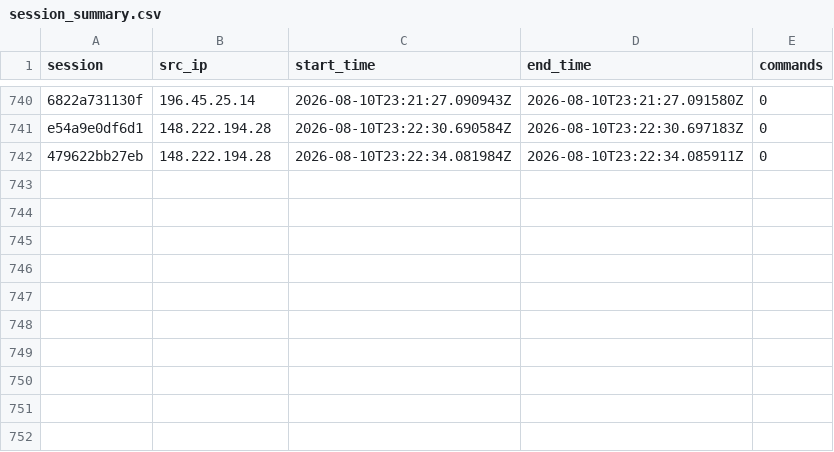
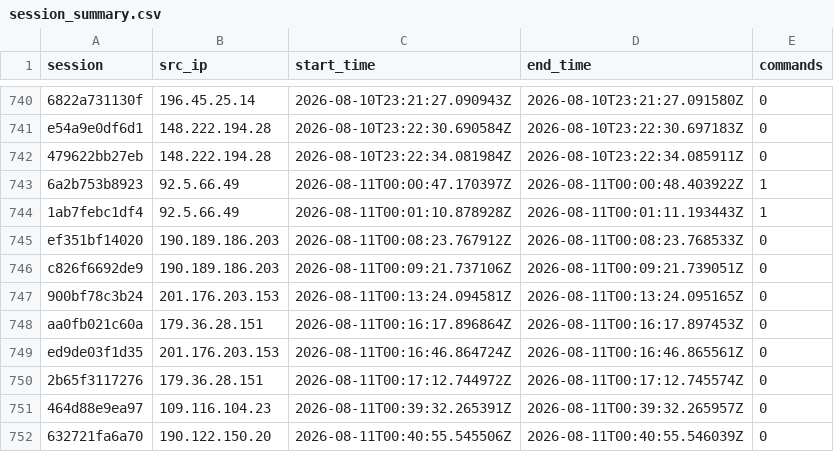
Before and after one commit to Prabhath-de/AWS_Honeypot, a CSV file: data/processed/session_summary.csv, drawn as a sheet; only a part is shown, gaps mark what is left out; the diff names each change by its address in the sheet, - before the commit and + after, or states it on an @@ line.

```diff
--- a/data/processed/session_summary.csv
+++ b/data/processed/session_summary.csv
+row 743: 6a2b753b8923 | 92.5.66.49 | 2026-08-11T00:00:47.170397Z | 2026-08-11T00:00:48.403922Z | 1
+row 744: 1ab7febc1df4 | 92.5.66.49 | 2026-08-11T00:01:10.878928Z | 2026-08-11T00:01:11.193443Z | 1
+row 745: ef351bf14020 | 190.189.186.203 | 2026-08-11T00:08:23.767912Z | 2026-08-11T00:08:23.768533Z | 0
+row 746: c826f6692de9 | 190.189.186.203 | 2026-08-11T00:09:21.737106Z | 2026-08-11T00:09:21.739051Z | 0
+row 747: 900bf78c3b24 | 201.176.203.153 | 2026-08-11T00:13:24.094581Z | 2026-08-11T00:13:24.095165Z | 0
+row 748: aa0fb021c60a | 179.36.28.151 | 2026-08-11T00:16:17.896864Z | 2026-08-11T00:16:17.897453Z | 0
+row 749: ed9de03f1d35 | 201.176.203.153 | 2026-08-11T00:16:46.864724Z | 2026-08-11T00:16:46.865561Z | 0
+row 750: 2b65f3117276 | 179.36.28.151 | 2026-08-11T00:17:12.744972Z | 2026-08-11T00:17:12.745574Z | 0
+row 751: 464d88e9ea97 | 109.116.104.23 | 2026-08-11T00:39:32.265391Z | 2026-08-11T00:39:32.265957Z | 0
+row 752: 632721fa6a70 | 190.122.150.20 | 2026-08-11T00:40:55.545506Z | 2026-08-11T00:40:55.546039Z | 0
```
Also changed, not shown: data/processed/campaign_summary.csv, data/processed/client_fingerprint.csv, 7 other files.
